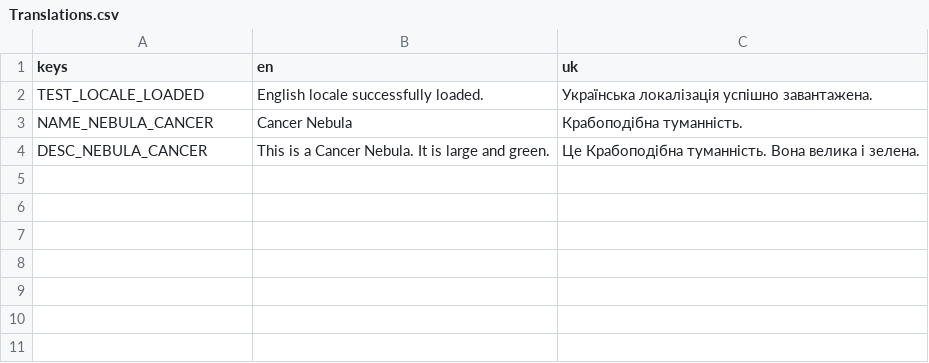
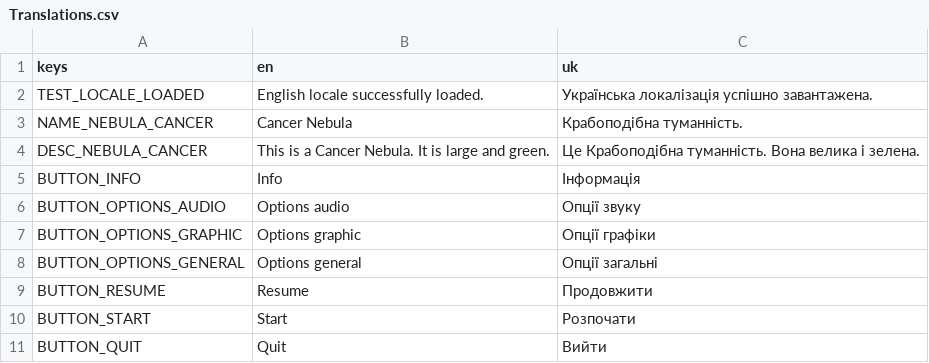
Before and after one commit to roalyr/GDTLancer, a CSV file: Assets/Translations/Translations.csv, drawn as a sheet.

Commit message:
NEW: Initiated translations.

```diff
--- a/Assets/Translations/Translations.csv
+++ b/Assets/Translations/Translations.csv
@@ -4 +4,8 @@ NAME_NEBULA_CANCER,Cancer Nebula,Крабоподібна туманність.
 DESC_NEBULA_CANCER,This is a Cancer Nebula. It is large and green.,Це Крабоподібна туманність. Вона велика і зелена.
+BUTTON_INFO,Info,Інформація
+BUTTON_OPTIONS_AUDIO,Options audio,Опції звуку
+BUTTON_OPTIONS_GRAPHIC,Options graphic,Опції графіки
+BUTTON_OPTIONS_GENERAL,Options general,Опції загальні
+BUTTON_RESUME,Resume,Продовжити
+BUTTON_START,Start,Розпочати
+BUTTON_QUIT,Quit,Вийти
```
Also changed, not shown: 11 other files.
